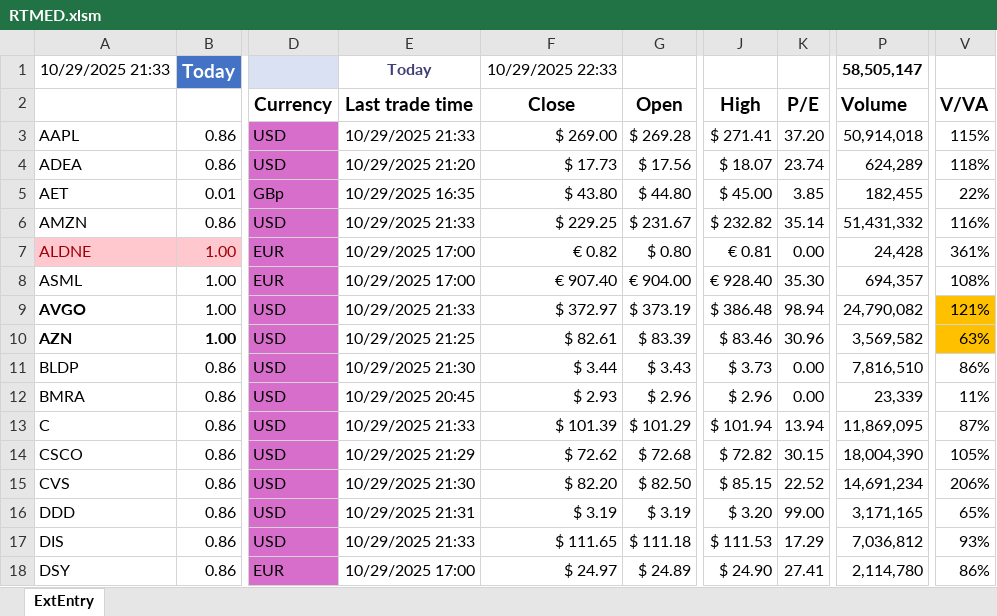
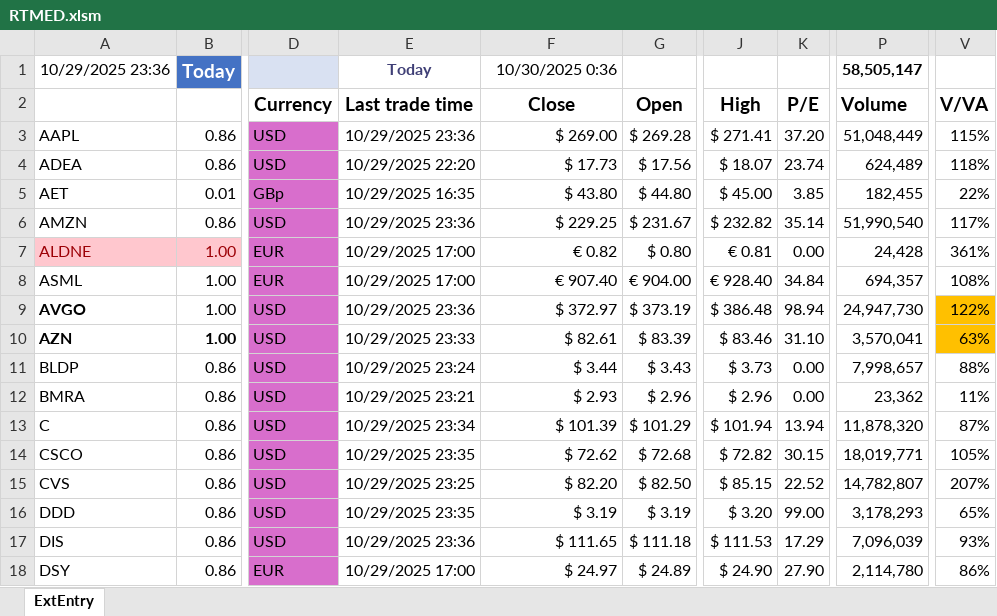
Before and after one commit to KostaDY/NikyClean, an Excel workbook: RTMED.xlsm, sheet ExtEntry, drawn as a sheet; only a part is shown, gaps mark what is left out; values as stored, in another font and other column widths than the file's, no borders; conditional formats and table styles not drawn; the diff covers the shown part only; the diff names each change by its address in the sheet, - before the commit and + after, or states it on an @@ line.

Commit message:
Finalization branch work 29/10 Monaco

```diff
--- a/RTMED.xlsm (sheet ExtEntry)
+++ b/RTMED.xlsm (sheet ExtEntry)
-A1 (Ticker symbol): 10/29/2025 21:33
+A1 (Ticker symbol): 10/29/2025 23:36
-F1 (Close): 10/29/2025 22:33
+F1 (Close): 10/30/2025 0:36
-E3 (Last trade time): 10/29/2025 21:33
+E3 (Last trade time): 10/29/2025 23:36
-P3 (Volume): 50,914,018
+P3 (Volume): 51,048,449
-E4 (Last trade time): 10/29/2025 21:20
+E4 (Last trade time): 10/29/2025 22:20
-P4 (Volume): 624,289
+P4 (Volume): 624,489
-E6 (Last trade time): 10/29/2025 21:33
+E6 (Last trade time): 10/29/2025 23:36
-P6 (Volume): 51,431,332
+P6 (Volume): 51,990,540
-V6 (V/VA): 116%
+V6 (V/VA): 117%
-K8 (P/E): 35.30
+K8 (P/E): 34.84
-E9 (Last trade time): 10/29/2025 21:33
+E9 (Last trade time): 10/29/2025 23:36
-P9 (Volume): 24,790,082
+P9 (Volume): 24,947,730
-V9 (V/VA): 121%
+V9 (V/VA): 122%
-E10 (Last trade time): 10/29/2025 21:25
+E10 (Last trade time): 10/29/2025 23:33
-K10 (P/E): 30.96
+K10 (P/E): 31.10
-P10 (Volume): 3,569,582
+P10 (Volume): 3,570,041
-E11 (Last trade time): 10/29/2025 21:30
+E11 (Last trade time): 10/29/2025 23:24
-P11 (Volume): 7,816,510
+P11 (Volume): 7,998,657
-V11 (V/VA): 86%
+V11 (V/VA): 88%
-E12 (Last trade time): 10/29/2025 20:45
+E12 (Last trade time): 10/29/2025 23:21
-P12 (Volume): 23,339
+P12 (Volume): 23,362
-E13 (Last trade time): 10/29/2025 21:33
+E13 (Last trade time): 10/29/2025 23:34
-P13 (Volume): 11,869,095
+P13 (Volume): 11,878,320
-E14 (Last trade time): 10/29/2025 21:29
+E14 (Last trade time): 10/29/2025 23:35
-P14 (Volume): 18,004,390
+P14 (Volume): 18,019,771
-E15 (Last trade time): 10/29/2025 21:30
+E15 (Last trade time): 10/29/2025 23:25
-P15 (Volume): 14,691,234
+P15 (Volume): 14,782,807
-V15 (V/VA): 206%
+V15 (V/VA): 207%
-E16 (Last trade time): 10/29/2025 21:31
+E16 (Last trade time): 10/29/2025 23:35
-P16 (Volume): 3,171,165
+P16 (Volume): 3,178,293
-E17 (Last trade time): 10/29/2025 21:33
+E17 (Last trade time): 10/29/2025 23:36
-P17 (Volume): 7,036,812
+P17 (Volume): 7,096,039
-K18 (P/E): 27.41
+K18 (P/E): 27.90
```
Also changed, not shown: 143 edited cells elsewhere in this sheet.
